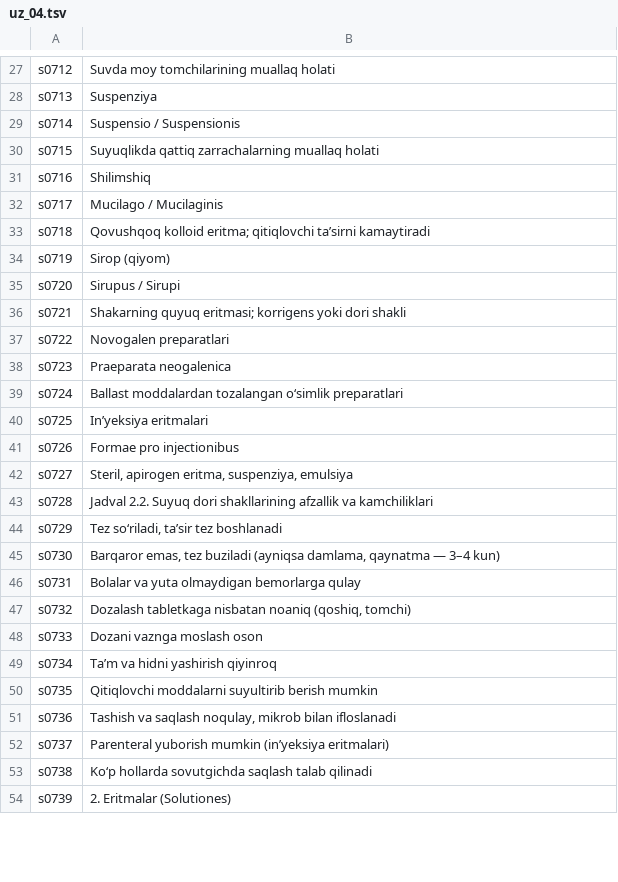
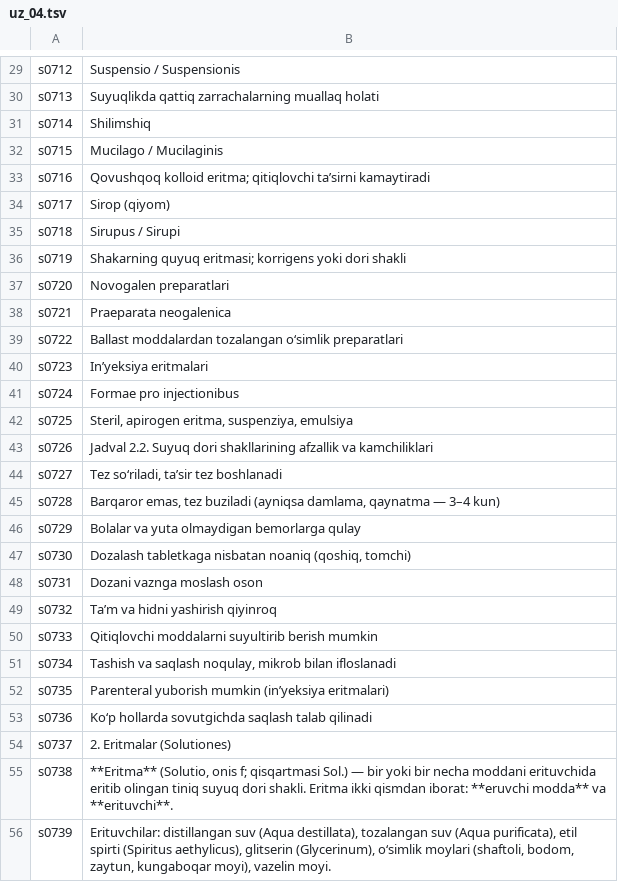
Before and after one commit to A380032/MedAtlas-, a TSV file: tools/i18n/books/frm/uz_04.tsv, drawn as a sheet; only a part is shown, gaps mark what is left out; addresses are those after the commit; the diff covers the shown part only; the diff names each change by its address in the sheet, - before the commit and + after, or states it on an @@ line.

```diff
--- a/tools/i18n/books/frm/uz_04.tsv
+++ b/tools/i18n/books/frm/uz_04.tsv
-B29: Suvda moy tomchilarining muallaq holati
+B29: Suspensio / Suspensionis
-B30: Suspenziya
+B30: Suyuqlikda qattiq zarrachalarning muallaq holati
-B31: Suspensio / Suspensionis
+B31: Shilimshiq
-B32: Suyuqlikda qattiq zarrachalarning muallaq holati
+B32: Mucilago / Mucilaginis
-B33: Shilimshiq
+B33: Qovushqoq kolloid eritma; qitiqlovchi ta’sirni kamaytiradi
-B34: Mucilago / Mucilaginis
+B34: Sirop (qiyom)
-B35: Qovushqoq kolloid eritma; qitiqlovchi ta’sirni kamaytiradi
+B35: Sirupus / Sirupi
-B36: Sirop (qiyom)
+B36: Shakarning quyuq eritmasi; korrigens yoki dori shakli
-B37: Sirupus / Sirupi
+B37: Novogalen preparatlari
-B38: Shakarning quyuq eritmasi; korrigens yoki dori shakli
+B38: Praeparata neogalenica
-B39: Novogalen preparatlari
+B39: Ballast moddalardan tozalangan o‘simlik preparatlari
-B40: Praeparata neogalenica
+B40: In’yeksiya eritmalari
-B41: Ballast moddalardan tozalangan o‘simlik preparatlari
+B41: Formae pro injectionibus
-B42: In’yeksiya eritmalari
+B42: Steril, apirogen eritma, suspenziya, emulsiya
-B43: Formae pro injectionibus
+B43: Jadval 2.2. Suyuq dori shakllarining afzallik va kamchiliklari
-B44: Steril, apirogen eritma, suspenziya, emulsiya
+B44: Tez so‘riladi, ta’sir tez boshlanadi
-B45: Jadval 2.2. Suyuq dori shakllarining afzallik va kamchiliklari
+B45: Barqaror emas, tez buziladi (ayniqsa damlama, qaynatma — 3–4 kun)
-B46: Tez so‘riladi, ta’sir tez boshlanadi
+B46: Bolalar va yuta olmaydigan bemorlarga qulay
-B47: Barqaror emas, tez buziladi (ayniqsa damlama, qaynatma — 3–4 kun)
+B47: Dozalash tabletkaga nisbatan noaniq (qoshiq, tomchi)
-B48: Bolalar va yuta olmaydigan bemorlarga qulay
+B48: Dozani vaznga moslash oson
-B49: Dozalash tabletkaga nisbatan noaniq (qoshiq, tomchi)
+B49: Ta’m va hidni yashirish qiyinroq
-B50: Dozani vaznga moslash oson
+B50: Qitiqlovchi moddalarni suyultirib berish mumkin
-B51: Ta’m va hidni yashirish qiyinroq
+B51: Tashish va saqlash noqulay, mikrob bilan ifloslanadi
-B52: Qitiqlovchi moddalarni suyultirib berish mumkin
+B52: Parenteral yuborish mumkin (in’yeksiya eritmalari)
-B53: Tashish va saqlash noqulay, mikrob bilan ifloslanadi
+B53: Ko‘p hollarda sovutgichda saqlash talab qilinadi
-B54: Parenteral yuborish mumkin (in’yeksiya eritmalari)
+B54: 2. Eritmalar (Solutiones)
-B55: Ko‘p hollarda sovutgichda saqlash talab qilinadi
+B55: **Eritma** (Solutio, onis f; qisqartmasi Sol.) — bir yoki bir necha moddani erituvchida eritib olingan tiniq suyuq dori shakli. Eritma ikki qismdan iborat: **eruvchi modda** va **erituvchi**.
-B56: 2. Eritmalar (Solutiones)
+B56: Erituvchilar: distillangan suv (Aqua destillata), tozalangan suv (Aqua purificata), etil spirti (Spiritus aethylicus), glitserin (Glycerinum), o‘simlik moylari (shaftoli, bodom, zaytun, kungaboqar moyi), vazelin moyi.
```
Also changed, not shown: 2 added rows, 2 removed rows and 161 edited cells elsewhere in this file, tools/i18n/books/frm/uz_01.tsv, tools/i18n/books/frm/uz_02.tsv, 39 other files.
